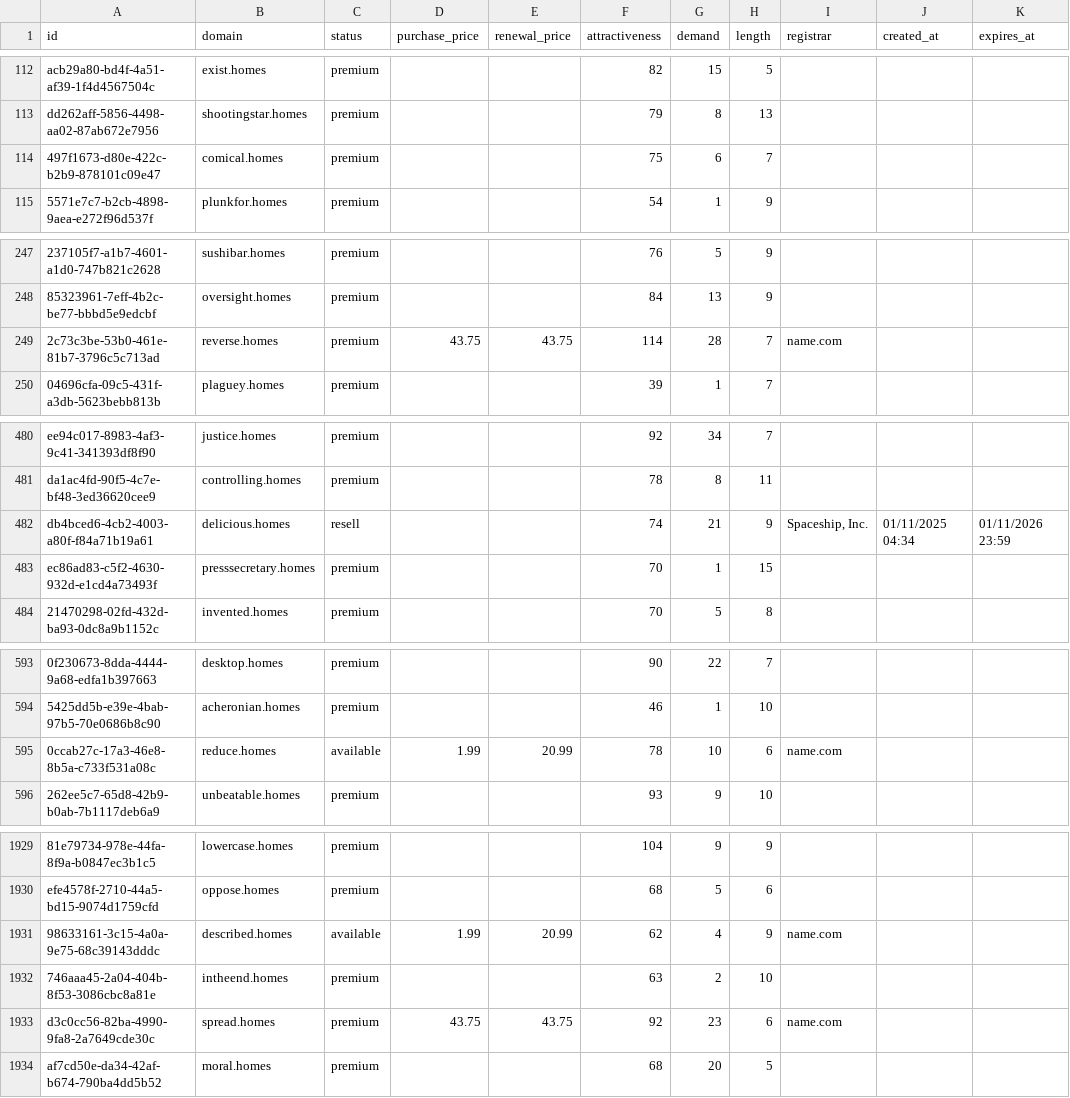
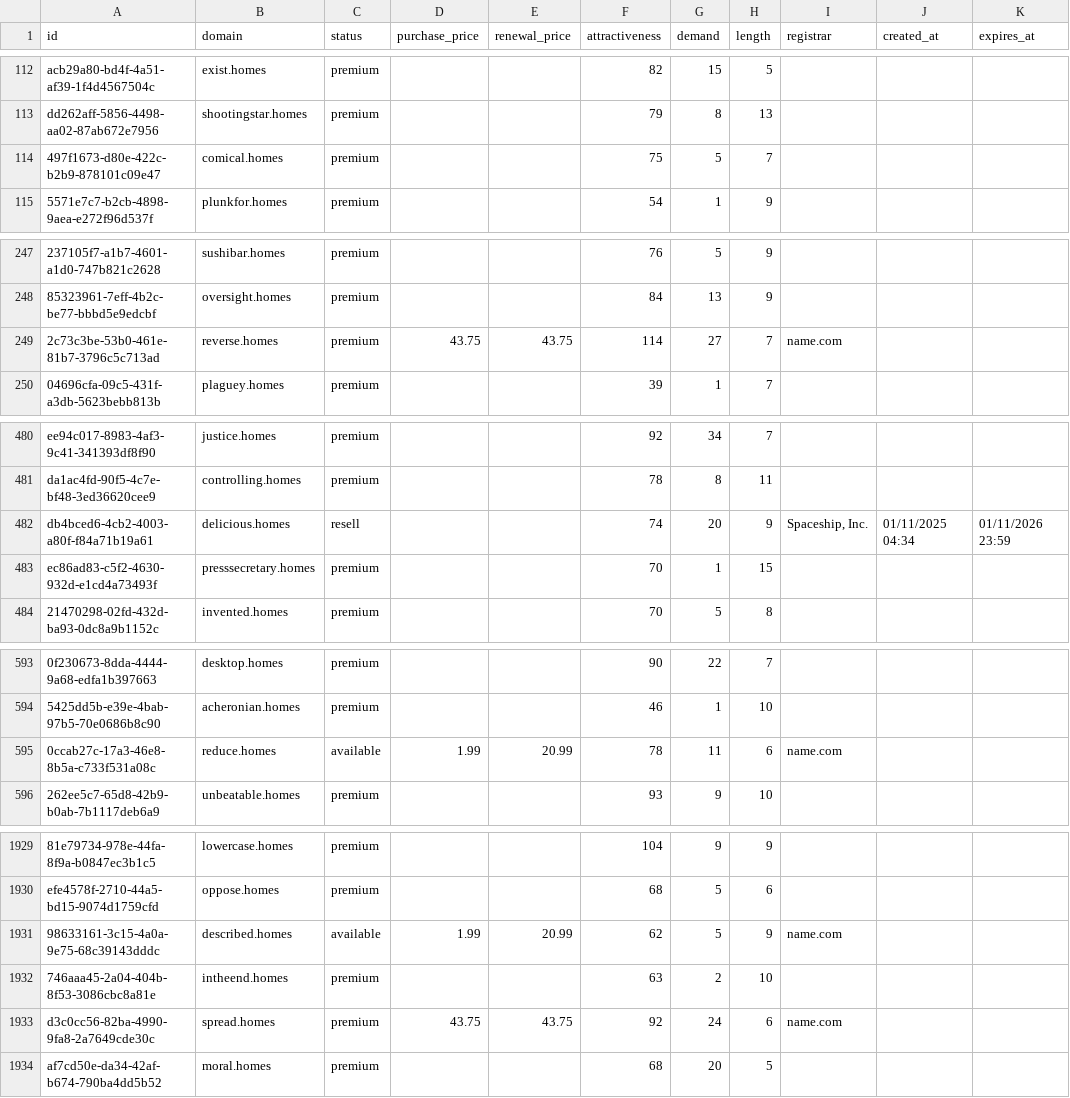
Before and after one commit to UniqueDomains/homes-oneword-domains, a CSV file: homes.csv, drawn as a sheet; only a part is shown, gaps mark what is left out; the diff covers the shown part only; the diff names each change by its address in the sheet, - before the commit and + after, or states it on an @@ line.

Commit message:
Domains update

```diff
--- a/homes.csv
+++ b/homes.csv
-G114 (demand): 6
+G114 (demand): 5
-G249 (demand): 28
+G249 (demand): 27
-G482 (demand): 21
+G482 (demand): 20
-G595 (demand): 10
+G595 (demand): 11
-G1931 (demand): 4
+G1931 (demand): 5
-G1933 (demand): 23
+G1933 (demand): 24
```
Also changed, not shown: 73 edited cells elsewhere in this file, 1 other file.
